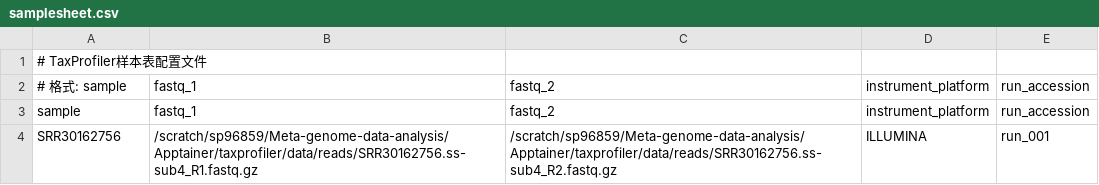
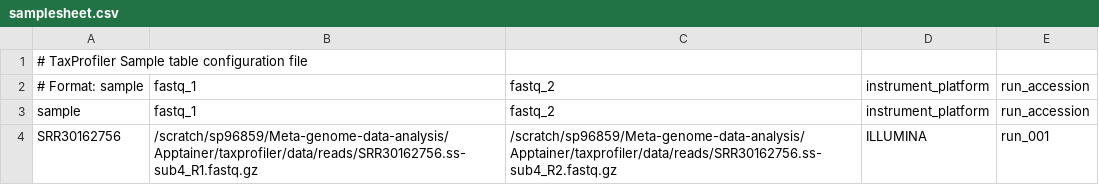
Before and after one commit to pengsihua2023/wastewater_virus_detection, a CSV file: taxprofiler-based-virus-detection/code/samplesheet.csv, drawn as a sheet.

Commit message:
Update samplesheet.csv

```diff
--- a/taxprofiler-based-virus-detection/code/samplesheet.csv
+++ b/taxprofiler-based-virus-detection/code/samplesheet.csv
@@ -1,3 +1,3 @@
-# TaxProfiler样本表配置文件
-# 格式: sample,fastq_1,fastq_2,instrument_platform,run_accession
+# TaxProfiler Sample table configuration file
+# Format: sample,fastq_1,fastq_2,instrument_platform,run_accession
 sample,fastq_1,fastq_2,instrument_platform,run_accession
```
